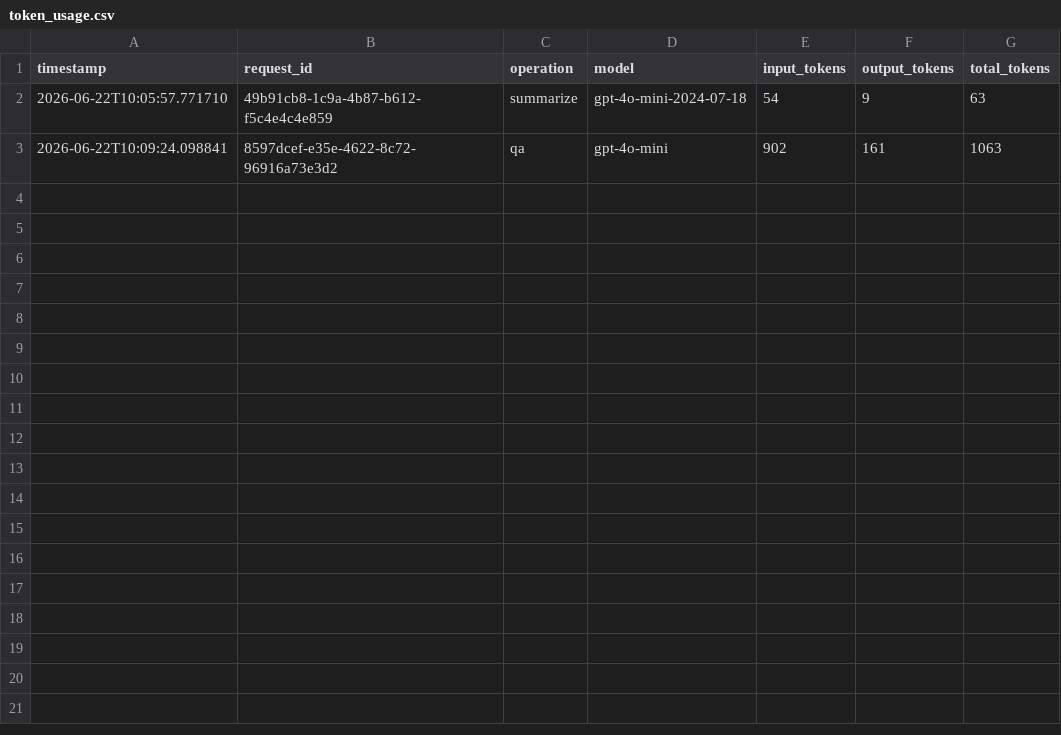
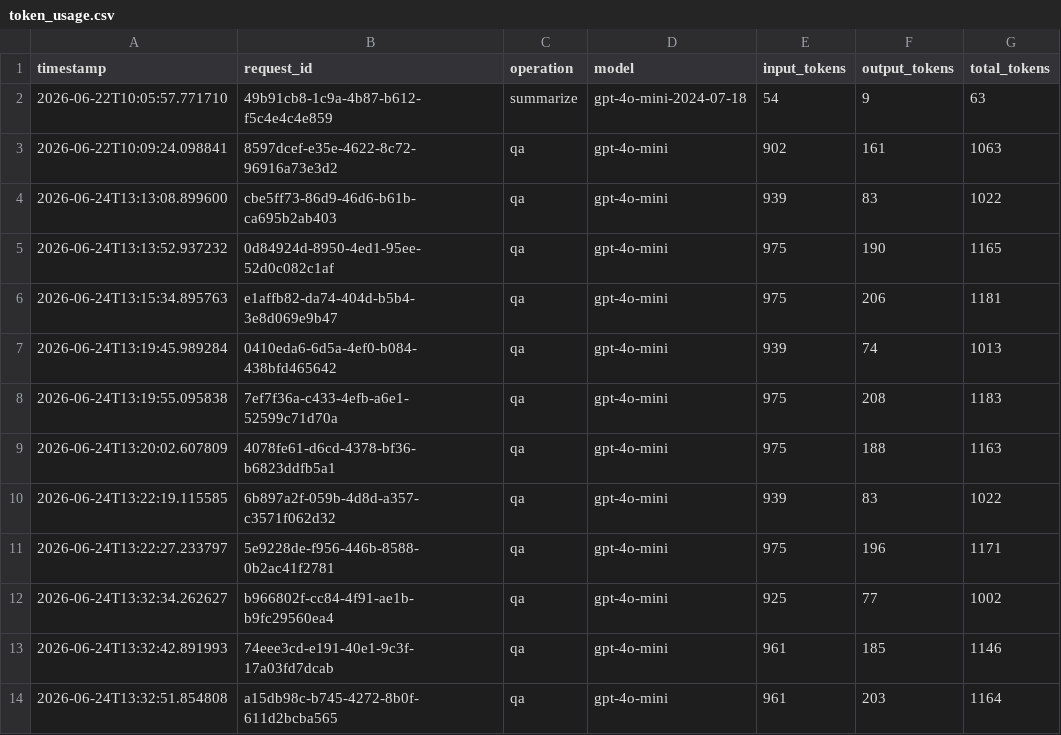
Before and after one commit to shigi4git-hub/ai-vscode, a CSV file: logs/token_usage.csv, drawn as a sheet.

```diff
--- a/logs/token_usage.csv
+++ b/logs/token_usage.csv
@@ -3 +3,12 @@ timestamp,request_id,operation,model,input_tokens,output_tokens,total_tokens
 2026-06-22T10:09:24.098841,8597dcef-e35e-4622-8c72-96916a73e3d2,qa,gpt-4o-mini,902,161,1063
+2026-06-24T13:13:08.899600,cbe5ff73-86d9-46d6-b61b-ca695b2ab403,qa,gpt-4o-mini,939,83,1022
+2026-06-24T13:13:52.937232,0d84924d-8950-4ed1-95ee-52d0c082c1af,qa,gpt-4o-mini,975,190,1165
+2026-06-24T13:15:34.895763,e1affb82-da74-404d-b5b4-3e8d069e9b47,qa,gpt-4o-mini,975,206,1181
+2026-06-24T13:19:45.989284,0410eda6-6d5a-4ef0-b084-438bfd465642,qa,gpt-4o-mini,939,74,1013
+2026-06-24T13:19:55.095838,7ef7f36a-c433-4efb-a6e1-52599c71d70a,qa,gpt-4o-mini,975,208,1183
+2026-06-24T13:20:02.607809,4078fe61-d6cd-4378-bf36-b6823ddfb5a1,qa,gpt-4o-mini,975,188,1163
+2026-06-24T13:22:19.115585,6b897a2f-059b-4d8d-a357-c3571f062d32,qa,gpt-4o-mini,939,83,1022
+2026-06-24T13:22:27.233797,5e9228de-f956-446b-8588-0b2ac41f2781,qa,gpt-4o-mini,975,196,1171
+2026-06-24T13:32:34.262627,b966802f-cc84-4f91-ae1b-b9fc29560ea4,qa,gpt-4o-mini,925,77,1002
+2026-06-24T13:32:42.891993,74eee3cd-e191-40e1-9c3f-17a03fd7dcab,qa,gpt-4o-mini,961,185,1146
+2026-06-24T13:32:51.854808,a15db98c-b745-4272-8b0f-611d2bcba565,qa,gpt-4o-mini,961,203,1164
```
Also changed, not shown: 7 other files.
